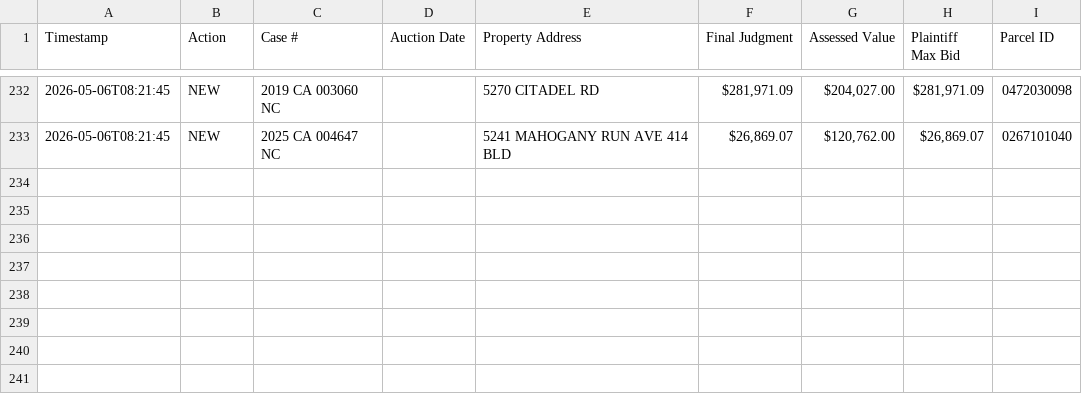
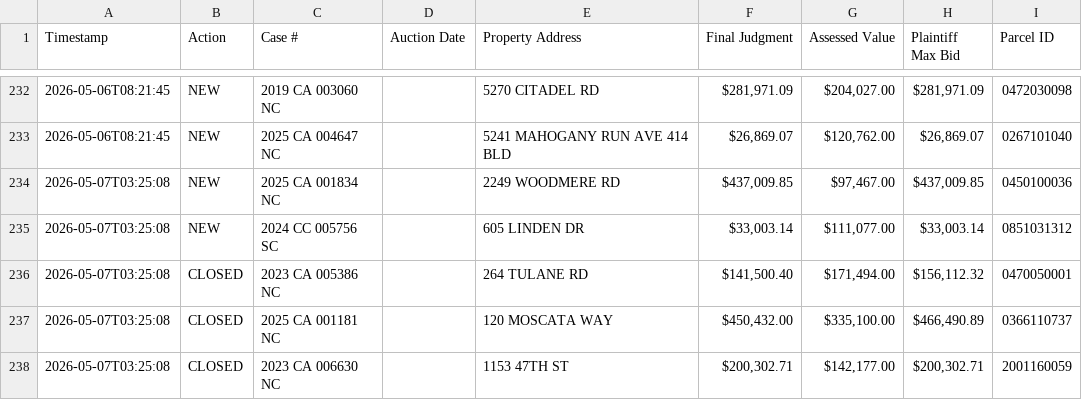
Before and after one commit to figlesias7/realforeclose-sarasota, a CSV file: data/event_log.csv, drawn as a sheet; only a part is shown, gaps mark what is left out; the diff names each change by its address in the sheet, - before the commit and + after, or states it on an @@ line.

```diff
--- a/data/event_log.csv
+++ b/data/event_log.csv
+row 234: 2026-05-07T03:25:08 | NEW | 2025 CA 001834 NC |  | 2249 WOODMERE RD | $437,009.85 | $97,467.00 | $437,009.85 | 0450100036
+row 235: 2026-05-07T03:25:08 | NEW | 2024 CC 005756 SC |  | 605 LINDEN DR | $33,003.14 | $111,077.00 | $33,003.14 | 0851031312
+row 236: 2026-05-07T03:25:08 | CLOSED | 2023 CA 005386 NC |  | 264 TULANE RD | $141,500.40 | $171,494.00 | $156,112.32 | 0470050001
+row 237: 2026-05-07T03:25:08 | CLOSED | 2025 CA 001181 NC |  | 120 MOSCATA WAY | $450,432.00 | $335,100.00 | $466,490.89 | 0366110737
+row 238: 2026-05-07T03:25:08 | CLOSED | 2023 CA 006630 NC |  | 1153 47TH ST | $200,302.71 | $142,177.00 | $200,302.71 | 2001160059
```
Also changed, not shown: data/all_seen.csv, 3 other files.
